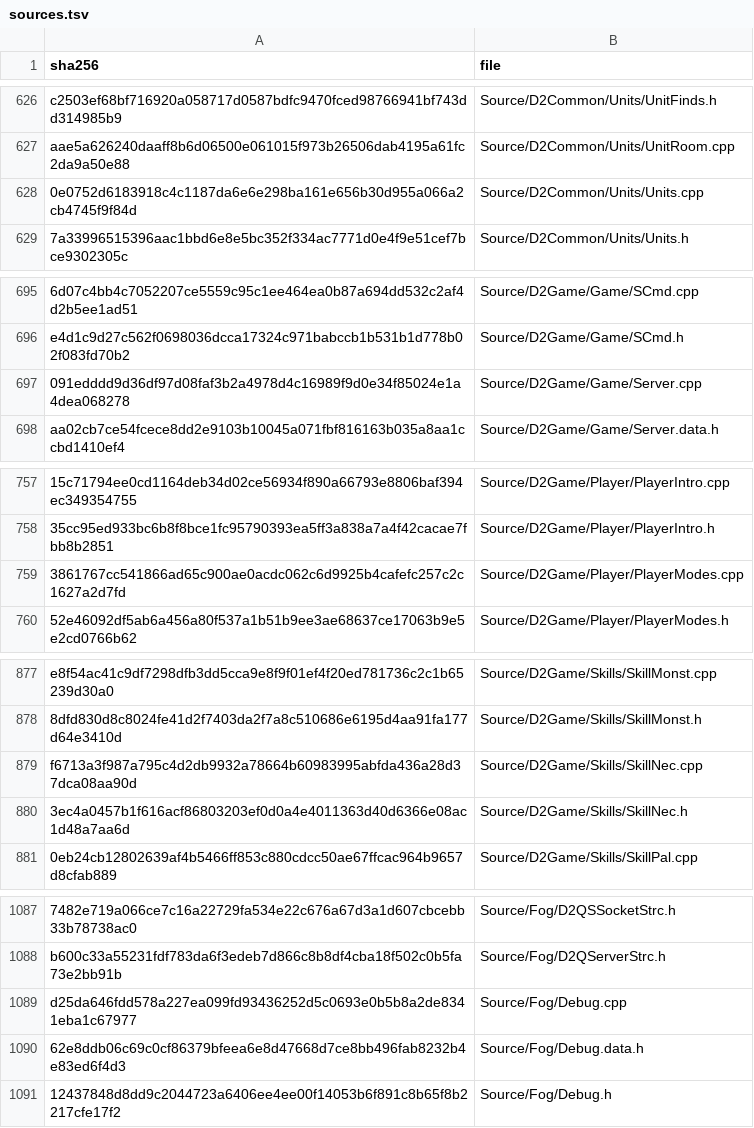
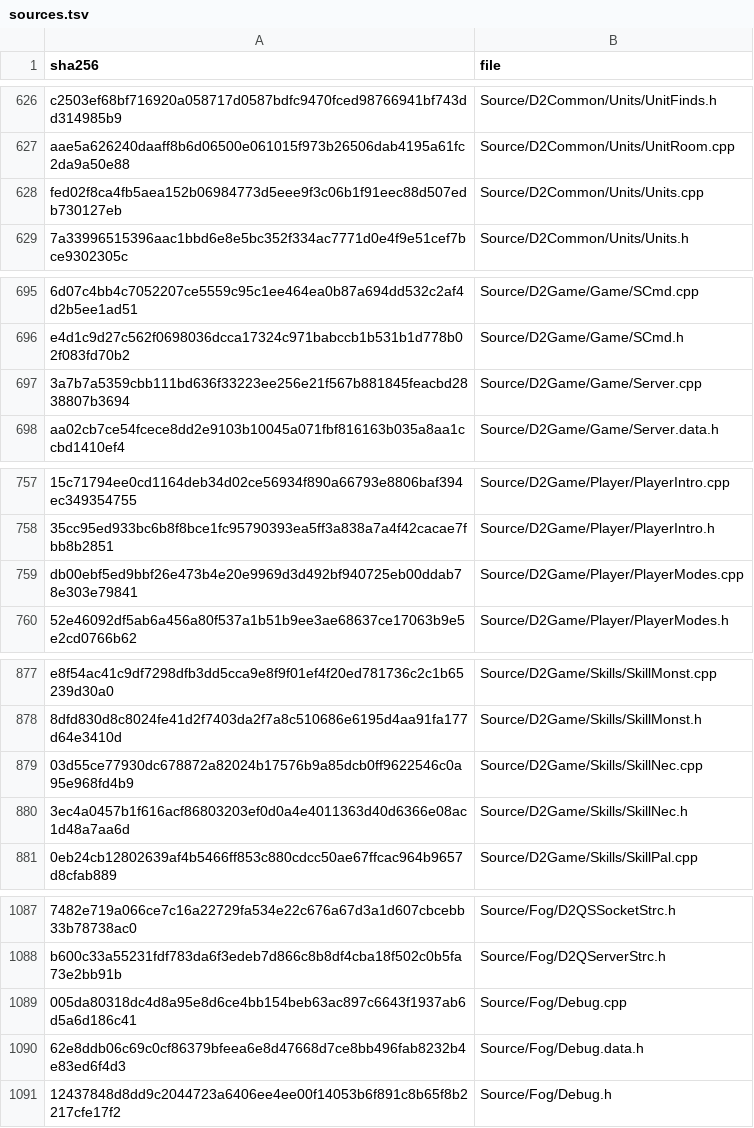
Before and after one commit to jaenster/redivivus, a TSV file: asm_matching/msvc8/translated/sources.tsv, drawn as a sheet; only a part is shown, gaps mark what is left out; the diff covers the shown part only; the diff names each change by its address in the sheet, - before the commit and + after, or states it on an @@ line.

```diff
--- a/asm_matching/msvc8/translated/sources.tsv
+++ b/asm_matching/msvc8/translated/sources.tsv
-A628 (sha256): 0e0752d6183918c4c1187da6e6e298ba161e656b30d955a066a2cb4745f9f84d
+A628 (sha256): fed02f8ca4fb5aea152b06984773d5eee9f3c06b1f91eec88d507edb730127eb
-A697 (sha256): 091edddd9d36df97d08faf3b2a4978d4c16989f9d0e34f85024e1a4dea068278
+A697 (sha256): 3a7b7a5359cbb111bd636f33223ee256e21f567b881845feacbd2838807b3694
-A759 (sha256): 3861767cc541866ad65c900ae0acdc062c6d9925b4cafefc257c2c1627a2d7fd
+A759 (sha256): db00ebf5ed9bbf26e473b4e20e9969d3d492bf940725eb00ddab78e303e79841
-A879 (sha256): f6713a3f987a795c4d2db9932a78664b60983995abfda436a28d37dca08aa90d
+A879 (sha256): 03d55ce77930dc678872a82024b17576b9a85dcb0ff9622546c0a95e968fd4b9
-A1089 (sha256): d25da646fdd578a227ea099fd93436252d5c0693e0b5b8a2de8341eba1c67977
+A1089 (sha256): 005da80318dc4d8a95e8d6ce4bb154beb63ac897c6643f1937ab6d5a6d186c41
```
Also changed, not shown: 2 edited cells elsewhere in this file, 7 other files.
